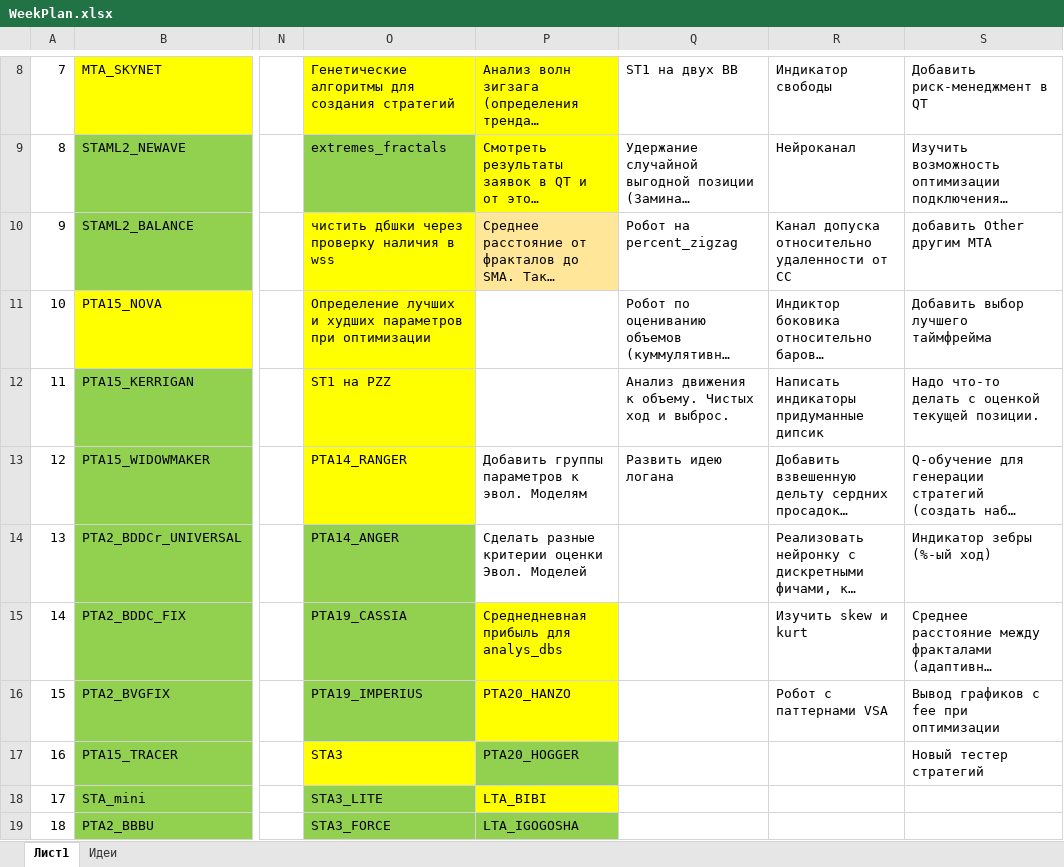
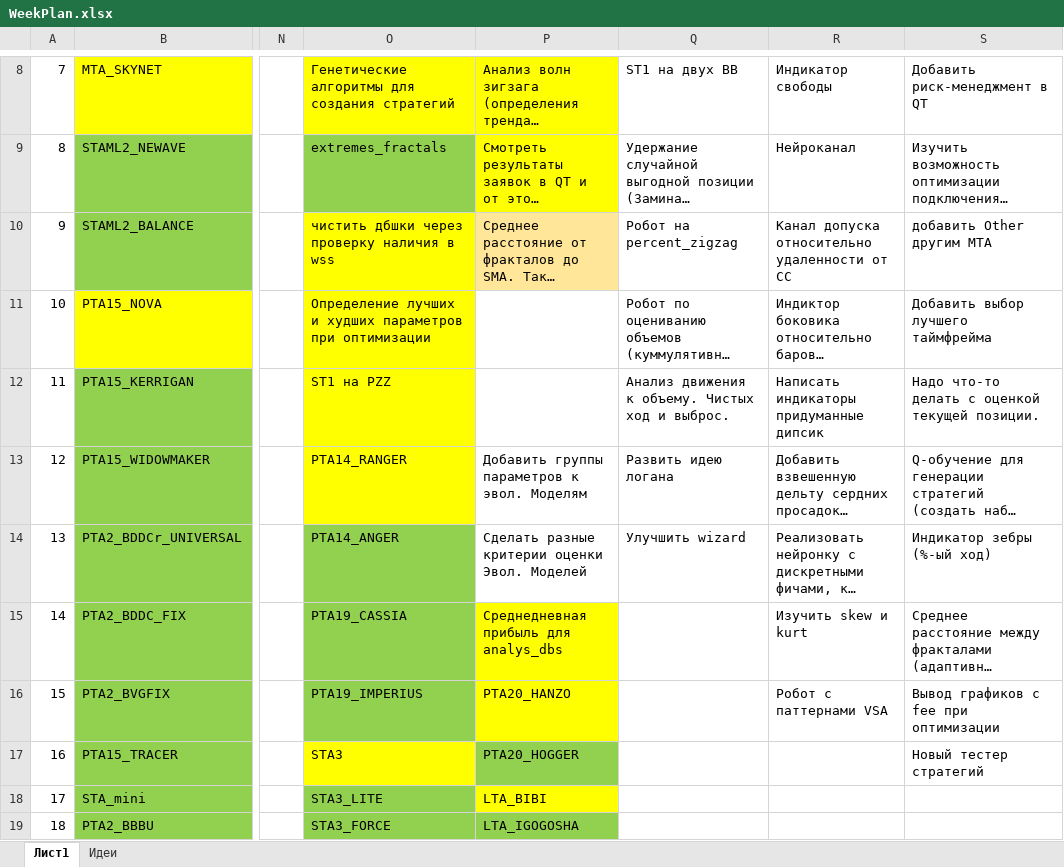
Before and after one commit to Anubis1Good/RichLaughter, an Excel workbook: _other/WeekPlan.xlsx, sheet Лист1, drawn as a sheet; only a part is shown, gaps mark what is left out; long unchanged cells end in …; values as stored, in another font and other column widths than the file's, no borders; the diff names each change by its address in the sheet, - before the commit and + after, or states it on an @@ line.

```diff
--- a/_other/WeekPlan.xlsx (sheet Лист1)
+++ b/_other/WeekPlan.xlsx (sheet Лист1)
-Q14: (empty)
+Q14: Улучшить wizard
```
Also changed, not shown: 2 other files.
